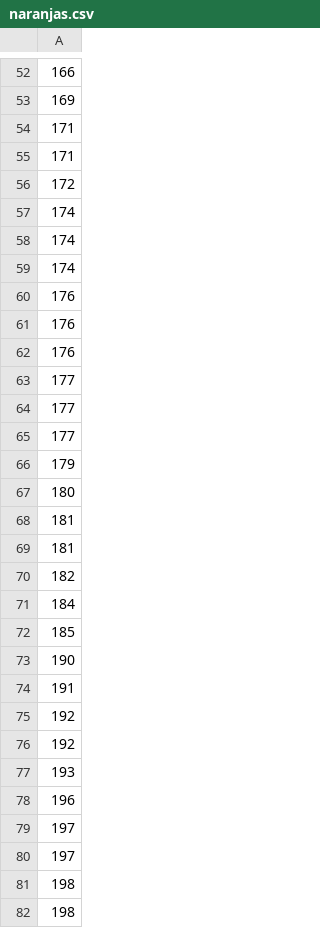
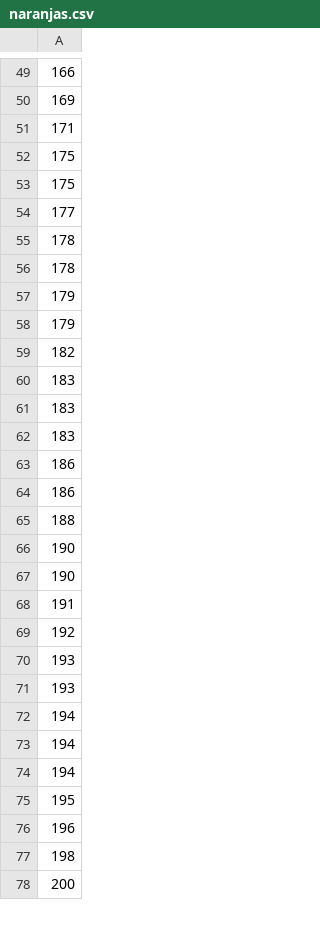
Before and after one commit to Barroso03/examennaranjas, a CSV file: naranjas.csv, drawn as a sheet; only a part is shown, gaps mark what is left out; removed rows and columns are numbered as before the commit, all else as after; the diff covers the shown part only; the diff names each change by its address in the sheet, - before the commit and + after, or states it on an @@ line.

```diff
--- a/naranjas.csv
+++ b/naranjas.csv
-A52: 171
+A52: 175
-A53: 172
+A53: 175
-row 57: 174
-row 58: 174
-row 59: 174
-row 60: 176
-row 61: 176
-row 62: 176
-A55:A56: 177
+A55:A56: 178
-A58: 180
+A58: 179
-row 68: 181
-row 69: 181
-A60: 184
+A60: 183
-A61: 185
+A61: 183
+row 62: 183
+row 63: 186
+row 64: 186
+row 65: 188
+row 66: 190
-row 76: 192
+row 71: 193
+row 72: 194
+row 73: 194
+row 74: 194
+row 75: 195
-row 79: 197
-row 80: 197
-A78: 198
+A78: 200
```
Also changed, not shown: 23 added rows, 22 removed rows and 17 edited cells elsewhere in this file, 3 other files.
